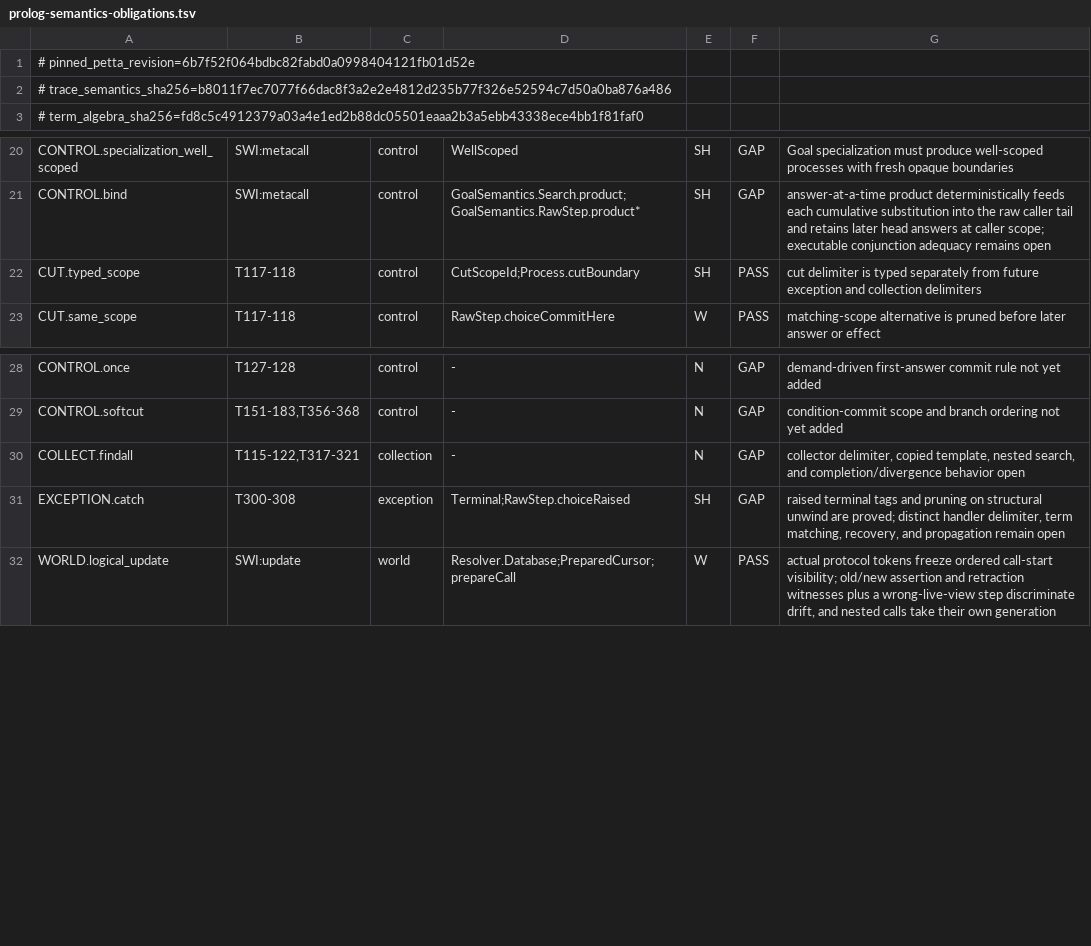
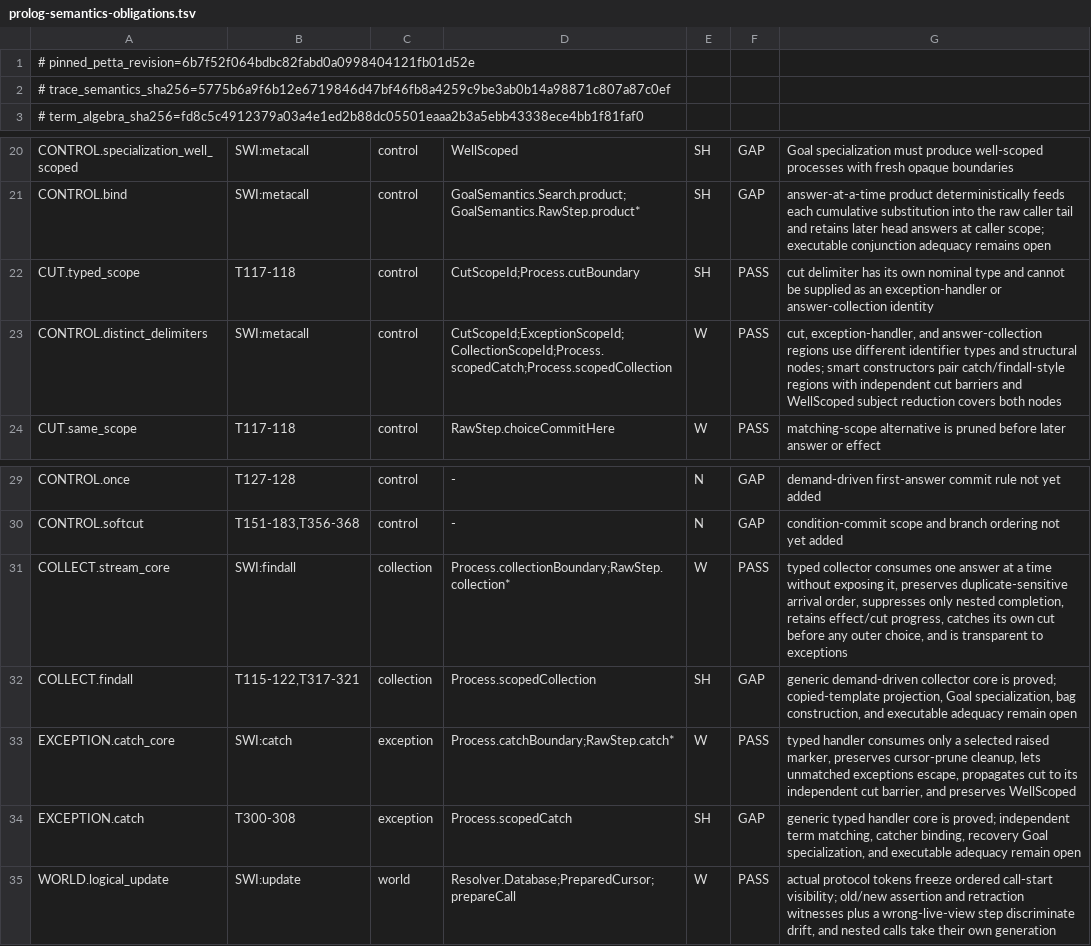
Before and after one commit to godelclaw/LeaTTa, a TSV file: diffbench/prolog-semantics-obligations.tsv, drawn as a sheet; only a part is shown, gaps mark what is left out.

Commit message:
PLeaTTa: separate exception and collection delimiters

```diff
--- a/diffbench/prolog-semantics-obligations.tsv
+++ b/diffbench/prolog-semantics-obligations.tsv
@@ -1,3 +1,3 @@
 # pinned_petta_revision=6b7f52f064bdbc82fabd0a0998404121fb01d52e
-# trace_semantics_sha256=b8011f7ec7077f66dac8f3a2e2e4812d235b77f326e52594c7d50a0ba876a486
+# trace_semantics_sha256=5775b6a9f6b12e6719846d47bf46fb8a4259c9be3ab0b14a98871c807a87c0ef
 # term_algebra_sha256=fd8c5c4912379a03a4e1ed2b88dc05501eaaa2b3a5ebb43338ece4bb1f81faf0
@@ -21,3 +21,4 @@ CONTROL.specialization_well_scoped	SWI:metacall	control	WellScoped	SH	GAP	Goal s
 CONTROL.bind	SWI:metacall	control	GoalSemantics.Search.product;GoalSemantics.RawStep.product*	SH	GAP	answer-at-a-time product deterministically feeds each cumulative substitution into the raw caller tail and retains later head answers at caller scope; executable conjunction adequacy remains open
-CUT.typed_scope	T117-118	control	CutScopeId;Process.cutBoundary	SH	PASS	cut delimiter is typed separately from future exception and collection delimiters
+CUT.typed_scope	T117-118	control	CutScopeId;Process.cutBoundary	SH	PASS	cut delimiter has its own nominal type and cannot be supplied as an exception-handler or answer-collection identity
+CONTROL.distinct_delimiters	SWI:metacall	control	CutScopeId;ExceptionScopeId;CollectionScopeId;Process.scopedCatch;Process.scopedCollection	W	PASS	cut, exception-handler, and answer-collection regions use different identifier types and structural nodes; smart constructors pair catch/findall-style regions with independent cut barriers and WellScoped subject reduction covers both nodes
 CUT.same_scope	T117-118	control	RawStep.choiceCommitHere	W	PASS	matching-scope alternative is pruned before later answer or effect
@@ -29,4 +30,6 @@ CONTROL.once	T127-128	control	-	N	GAP	demand-driven first-answer commit rule not
 CONTROL.softcut	T151-183,T356-368	control	-	N	GAP	condition-commit scope and branch ordering not yet added
-COLLECT.findall	T115-122,T317-321	collection	-	N	GAP	collector delimiter, copied template, nested search, and completion/divergence behavior open
-EXCEPTION.catch	T300-308	exception	Terminal;RawStep.choiceRaised	SH	GAP	raised terminal tags and pruning on structural unwind are proved; distinct handler delimiter, term matching, recovery, and propagation remain open
+COLLECT.stream_core	SWI:findall	collection	Process.collectionBoundary;RawStep.collection*	W	PASS	typed collector consumes one answer at a time without exposing it, preserves duplicate-sensitive arrival order, suppresses only nested completion, retains effect/cut progress, catches its own cut before any outer choice, and is transparent to exceptions
+COLLECT.findall	T115-122,T317-321	collection	Process.scopedCollection	SH	GAP	generic demand-driven collector core is proved; copied-template projection, Goal specialization, bag construction, and executable adequacy remain open
+EXCEPTION.catch_core	SWI:catch	exception	Process.catchBoundary;RawStep.catch*	W	PASS	typed handler consumes only a selected raised marker, preserves cursor-prune cleanup, lets unmatched exceptions escape, propagates cut to its independent cut barrier, and preserves WellScoped
+EXCEPTION.catch	T300-308	exception	Process.scopedCatch	SH	GAP	generic typed handler core is proved; independent term matching, catcher binding, recovery Goal specialization, and executable adequacy remain open
 WORLD.logical_update	SWI:update	world	Resolver.Database;PreparedCursor;prepareCall	W	PASS	actual protocol tokens freeze ordered call-start visibility; old/new assertion and retraction witnesses plus a wrong-live-view step discriminate drift, and nested calls take their own generation
```
Also changed, not shown: 2 other files.
